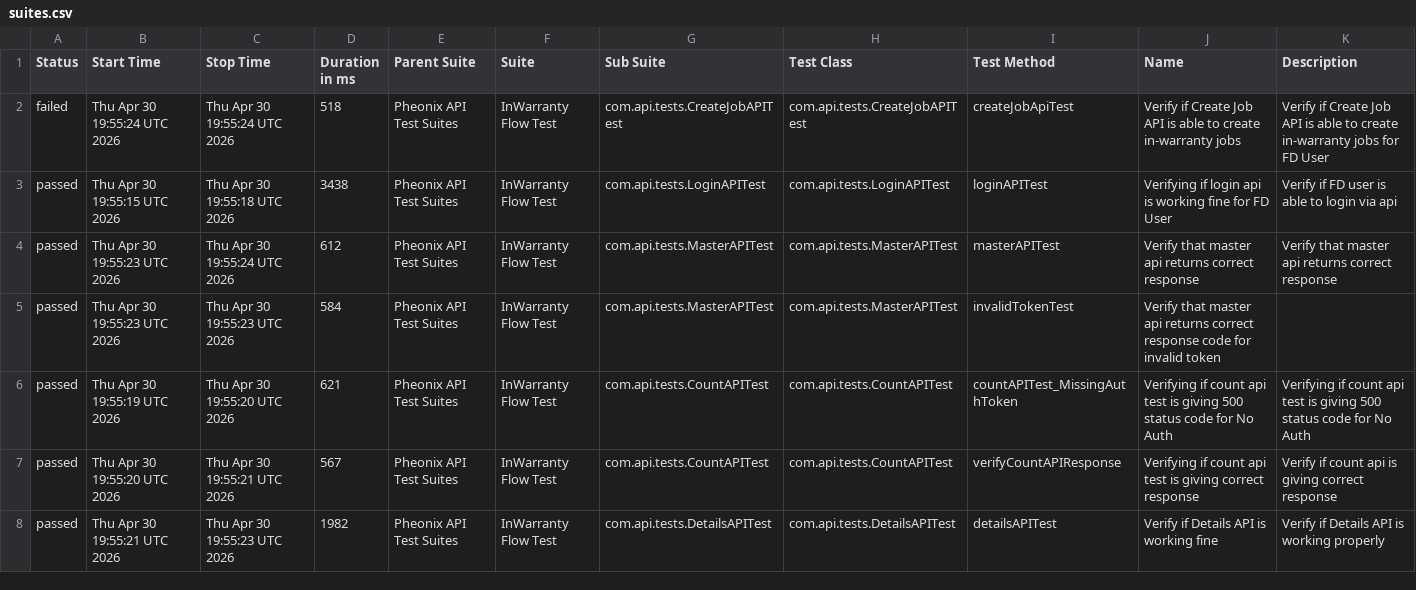
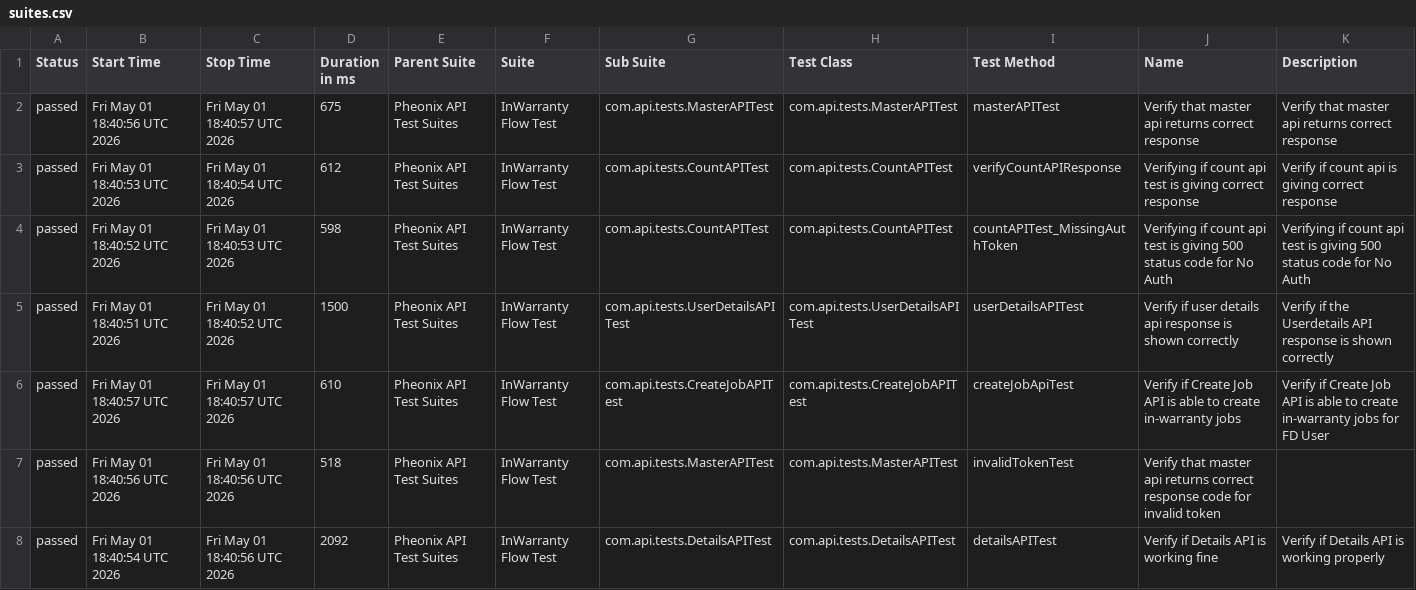
Before and after one commit to kstvds24/Phoenix-TestAutomationFrameWork, a CSV file: data/suites.csv, drawn as a sheet; only a part is shown; the diff covers the shown part only.

```diff
--- a/data/suites.csv
+++ b/data/suites.csv
@@ -1,8 +1,8 @@
 "Status","Start Time","Stop Time","Duration in ms","Parent Suite","Suite","Sub Suite","Test Class","Test Method","Name","Description"
-"failed","Thu Apr 30 19:55:24 UTC 2026","Thu Apr 30 19:55:24 UTC 2026","518","Pheonix API Test Suites","InWarranty Flow Test","com.api.tests.CreateJobAPITest","com.api.tests.CreateJobAPITest","createJobApiTest","Verify if Create Job API is able to create in-warranty jobs","Verify if Create Job API is able to create in-warranty jobs for FD User"
-"passed","Thu Apr 30 19:55:15 UTC 2026","Thu Apr 30 19:55:18 UTC 2026","3438","Pheonix API Test Suites","InWarranty Flow Test","com.api.tests.LoginAPITest","com.api.tests.LoginAPITest","loginAPITest","Verifying if login api is working fine for FD User","Verify if FD user is able to login via api"
-"passed","Thu Apr 30 19:55:23 UTC 2026","Thu Apr 30 19:55:24 UTC 2026","612","Pheonix API Test Suites","InWarranty Flow Test","com.api.tests.MasterAPITest","com.api.tests.MasterAPITest","masterAPITest","Verify that master api returns correct response","Verify that master api returns correct response"
-"passed","Thu Apr 30 19:55:23 UTC 2026","Thu Apr 30 19:55:23 UTC 2026","584","Pheonix API Test Suites","InWarranty Flow Test","com.api.tests.MasterAPITest","com.api.tests.MasterAPITest","invalidTokenTest","Verify that master api returns correct response code for invalid token",""
-"passed","Thu Apr 30 19:55:19 UTC 2026","Thu Apr 30 19:55:20 UTC 2026","621","Pheonix API Test Suites","InWarranty Flow Test","com.api.tests.CountAPITest","com.api.tests.CountAPITest","countAPITest_MissingAuthToken","Verifying if count api test is giving 500 status code for No Auth","Verifying if count api test is giving 500 status code for No Auth"
-"passed","Thu Apr 30 19:55:20 UTC 2026","Thu Apr 30 19:55:21 UTC 2026","567","Pheonix API Test Suites","InWarranty Flow Test","com.api.tests.CountAPITest","com.api.tests.CountAPITest","verifyCountAPIResponse","Verifying if count api test is giving correct response","Verify if count api is giving correct response"
-"passed","Thu Apr 30 19:55:21 UTC 2026","Thu Apr 30 19:55:23 UTC 2026","1982","Pheonix API Test Suites","InWarranty Flow Test","com.api.tests.DetailsAPITest","com.api.tests.DetailsAPITest","detailsAPITest","Verify if Details API is working fine","Verify if Details API is working properly"
+"passed","Fri May 01 18:40:56 UTC 2026","Fri May 01 18:40:57 UTC 2026","675","Pheonix API Test Suites","InWarranty Flow Test","com.api.tests.MasterAPITest","com.api.tests.MasterAPITest","masterAPITest","Verify that master api returns correct response","Verify that master api returns correct response"
+"passed","Fri May 01 18:40:53 UTC 2026","Fri May 01 18:40:54 UTC 2026","612","Pheonix API Test Suites","InWarranty Flow Test","com.api.tests.CountAPITest","com.api.tests.CountAPITest","verifyCountAPIResponse","Verifying if count api test is giving correct response","Verify if count api is giving correct response"
+"passed","Fri May 01 18:40:52 UTC 2026","Fri May 01 18:40:53 UTC 2026","598","Pheonix API Test Suites","InWarranty Flow Test","com.api.tests.CountAPITest","com.api.tests.CountAPITest","countAPITest_MissingAuthToken","Verifying if count api test is giving 500 status code for No Auth","Verifying if count api test is giving 500 status code for No Auth"
+"passed","Fri May 01 18:40:51 UTC 2026","Fri May 01 18:40:52 UTC 2026","1500","Pheonix API Test Suites","InWarranty Flow Test","com.api.tests.UserDetailsAPITest","com.api.tests.UserDetailsAPITest","userDetailsAPITest","Verify if user details api response is shown correctly","Verify if the Userdetails API response is shown correctly"
+"passed","Fri May 01 18:40:57 UTC 2026","Fri May 01 18:40:57 UTC 2026","610","Pheonix API Test Suites","InWarranty Flow Test","com.api.tests.CreateJobAPITest","com.api.tests.CreateJobAPITest","createJobApiTest","Verify if Create Job API is able to create in-warranty jobs","Verify if Create Job API is able to create in-warranty jobs for FD User"
+"passed","Fri May 01 18:40:56 UTC 2026","Fri May 01 18:40:56 UTC 2026","518","Pheonix API Test Suites","InWarranty Flow Test","com.api.tests.MasterAPITest","com.api.tests.MasterAPITest","invalidTokenTest","Verify that master api returns correct response code for invalid token",""
+"passed","Fri May 01 18:40:54 UTC 2026","Fri May 01 18:40:56 UTC 2026","2092","Pheonix API Test Suites","InWarranty Flow Test","com.api.tests.DetailsAPITest","com.api.tests.DetailsAPITest","detailsAPITest","Verify if Details API is working fine","Verify if Details API is working properly"
```
Also changed, not shown: 8 edited cells elsewhere in this file, data/behaviors.csv, 58 other files.
